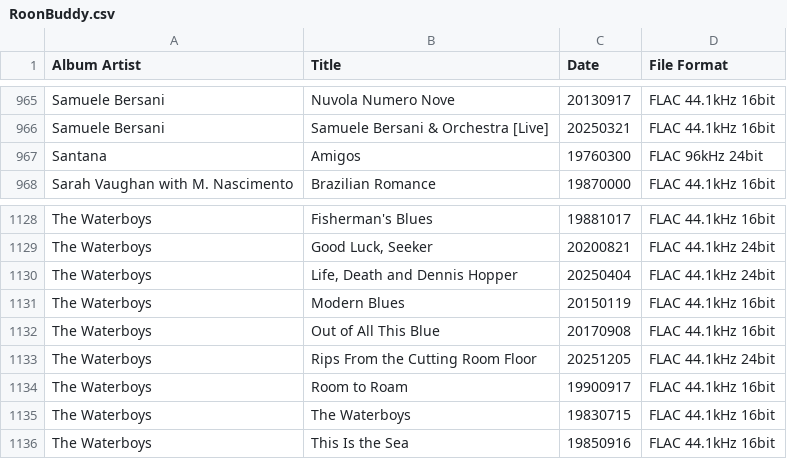
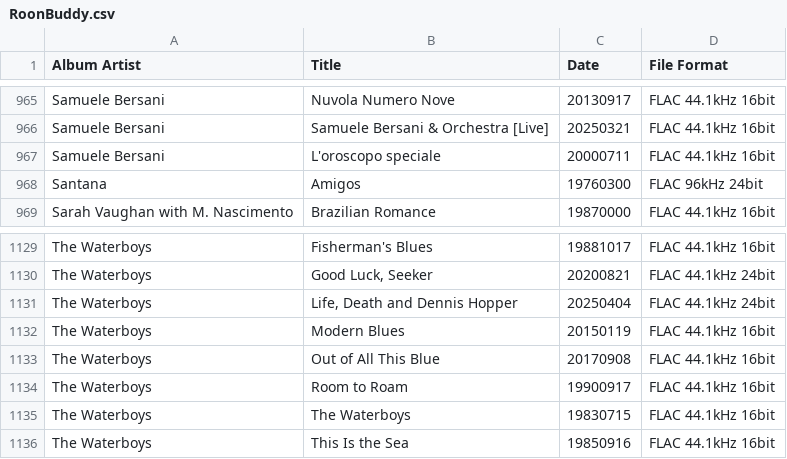
Before and after one commit to Burroughs7005/music-almanac, a CSV file: RoonBuddy.csv, drawn as a sheet; only a part is shown, gaps mark what is left out.

Commit message:
Roon Almanac Update 2026-07-02

```diff
--- a/RoonBuddy.csv
+++ b/RoonBuddy.csv
@@ -966,2 +966,3 @@ Samuele Bersani;Nuvola Numero Nove;20130917;FLAC 44.1kHz 16bit
 Samuele Bersani;Samuele Bersani & Orchestra [Live];20250321;FLAC 44.1kHz 16bit
+Samuele Bersani;L'oroscopo speciale;20000711;FLAC 44.1kHz 16bit
 Santana;Amigos;19760300;FLAC 96kHz 24bit
@@ -1132,3 +1133,2 @@ The Waterboys;Modern Blues;20150119;FLAC 44.1kHz 16bit
 The Waterboys;Out of All This Blue;20170908;FLAC 44.1kHz 16bit
-The Waterboys;Rips From the Cutting Room Floor;20251205;FLAC 44.1kHz 24bit
 The Waterboys;Room to Roam;19900917;FLAC 44.1kHz 16bit
```
Also changed, not shown: 2 other files.
